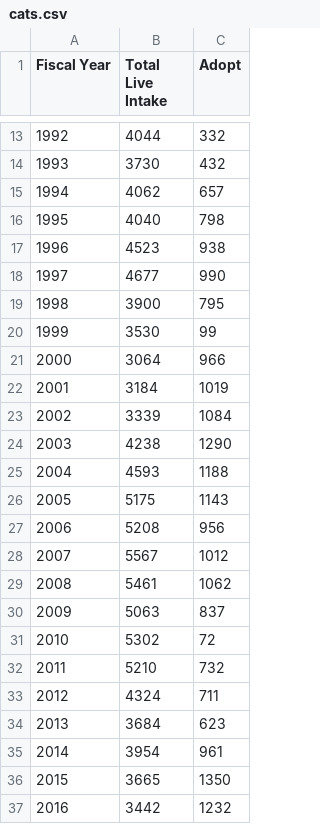
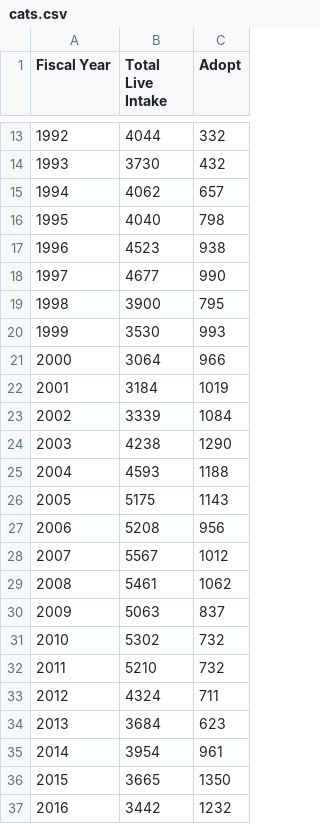
Before and after one commit to TC-piRatecat-2018/02-Introduction, a CSV file: Cats/data/cats.csv, drawn as a sheet; only a part is shown, gaps mark what is left out.

```diff
--- a/Cats/data/cats.csv
+++ b/Cats/data/cats.csv
@@ -19,3 +19,3 @@ Fiscal Year,Total Live Intake,Adopt
 1998,3900,795
-1999,3530,99
+1999,3530,993
 2000,3064,966
@@ -30,3 +30,3 @@ Fiscal Year,Total Live Intake,Adopt
 2009,5063,837
-2010,5302,72
+2010,5302,732
 2011,5210,732
```
Also changed, not shown: 3 other files.
